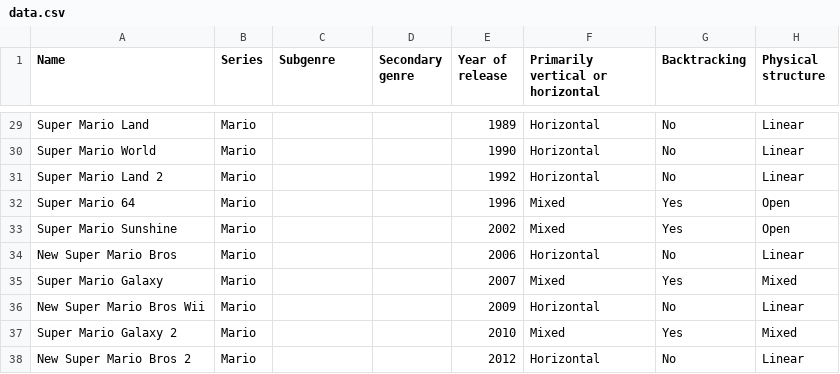
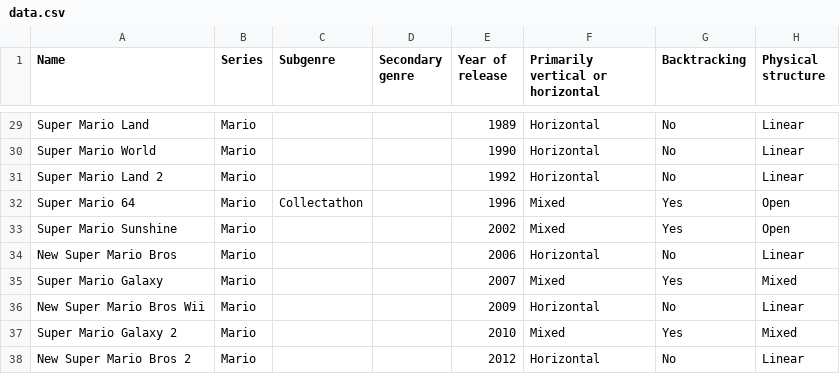
Before and after one commit to qwertystop/config-d3-fdg, a CSV file: data.csv, drawn as a sheet; only a part is shown, gaps mark what is left out; the diff names each change by its address in the sheet, - before the commit and + after, or states it on an @@ line.

Commit message:
SM64 is a collectathon

```diff
--- a/data.csv
+++ b/data.csv
-C32 (Subgenre): (empty)
+C32 (Subgenre): Collectathon
```
